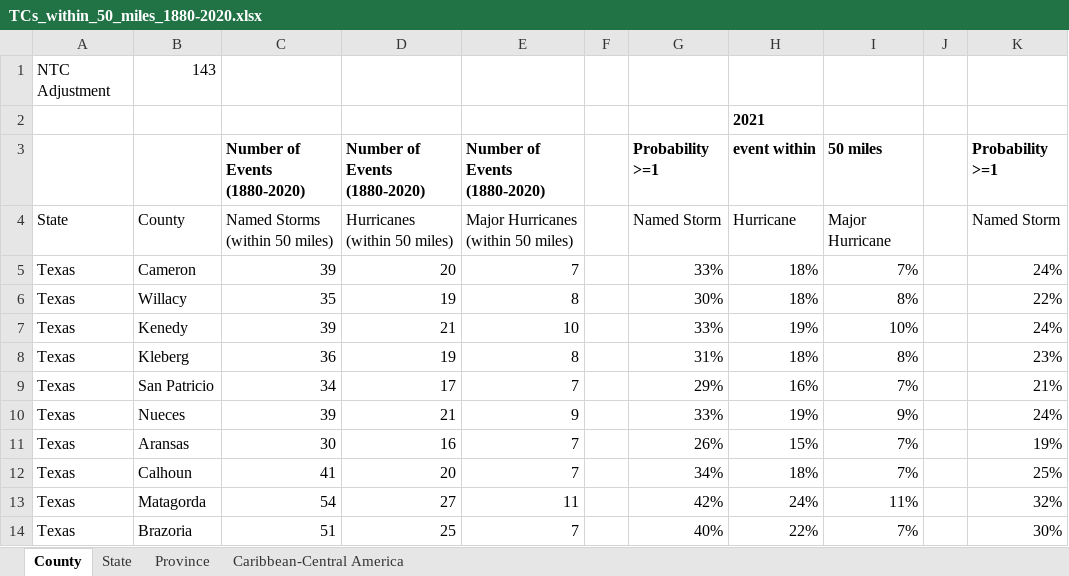
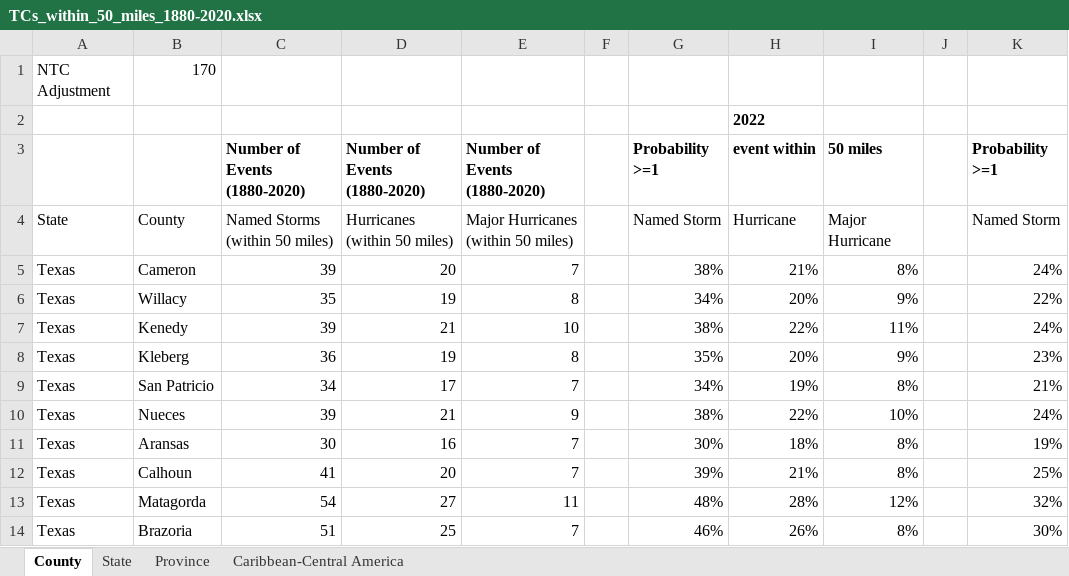
Before and after one commit to csu-tropical/csu-tropical, an Excel workbook: Forecast/TCs_within_50_miles_1880-2020.xlsx, sheet County, drawn as a sheet; only a part is shown; values as stored, in another font and other column widths than the file's, no borders; the diff covers the shown part only; the diff names each change by its address in the sheet, - before the commit and + after, or states it on an @@ line.

Commit message:
Update forecast for 7 April 2022

```diff
--- a/Forecast/TCs_within_50_miles_1880-2020.xlsx (sheet County)
+++ b/Forecast/TCs_within_50_miles_1880-2020.xlsx (sheet County)
-B1: 143
+B1: 170
-H2: 2021
+H2: 2022
-G5: 33%
+G5: 38%
-H5: 18%
+H5: 21%
-I5: 7%
+I5: 8%
-G6: 30%
+G6: 34%
-H6: 18%
+H6: 20%
-I6: 8%
+I6: 9%
-G7: 33%
+G7: 38%
-H7: 19%
+H7: 22%
-I7: 10%
+I7: 11%
-G8: 31%
+G8: 35%
-H8: 18%
+H8: 20%
-I8: 8%
+I8: 9%
-G9: 29%
+G9: 34%
-H9: 16%
+H9: 19%
-I9: 7%
+I9: 8%
-G10: 33%
+G10: 38%
-H10: 19%
+H10: 22%
-I10: 9%
+I10: 10%
-G11: 26%
+G11: 30%
-H11: 15%
+H11: 18%
-I11:I12: 7%
+I11:I12: 8%
-G12: 34%
+G12: 39%
-H12: 18%
+H12: 21%
-G13: 42%
+G13: 48%
-H13: 24%
+H13: 28%
-I13: 11%
+I13: 12%
-G14: 40%
+G14: 46%
-H14: 22%
+H14: 26%
-I14: 7%
+I14: 8%
```
Also changed, not shown: 387 edited cells elsewhere in this sheet, sheet Caribbean-Central America, sheet State, sheet Province, 6 other files.
